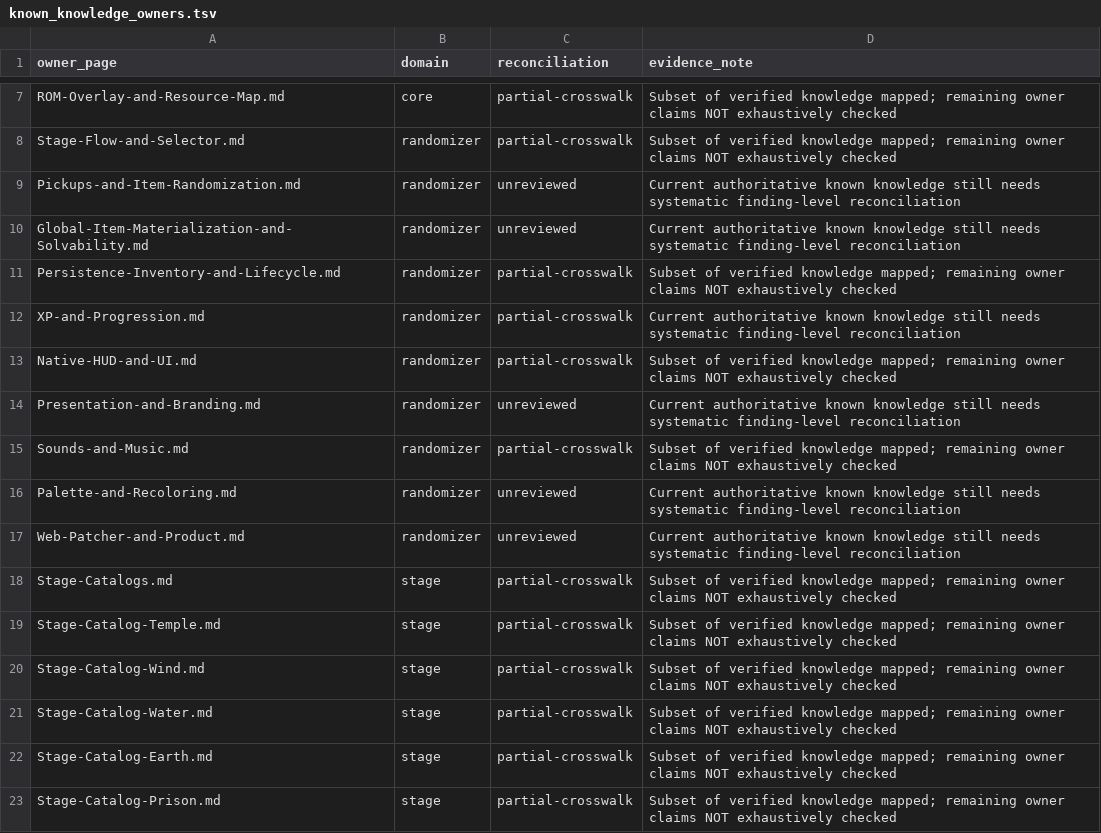
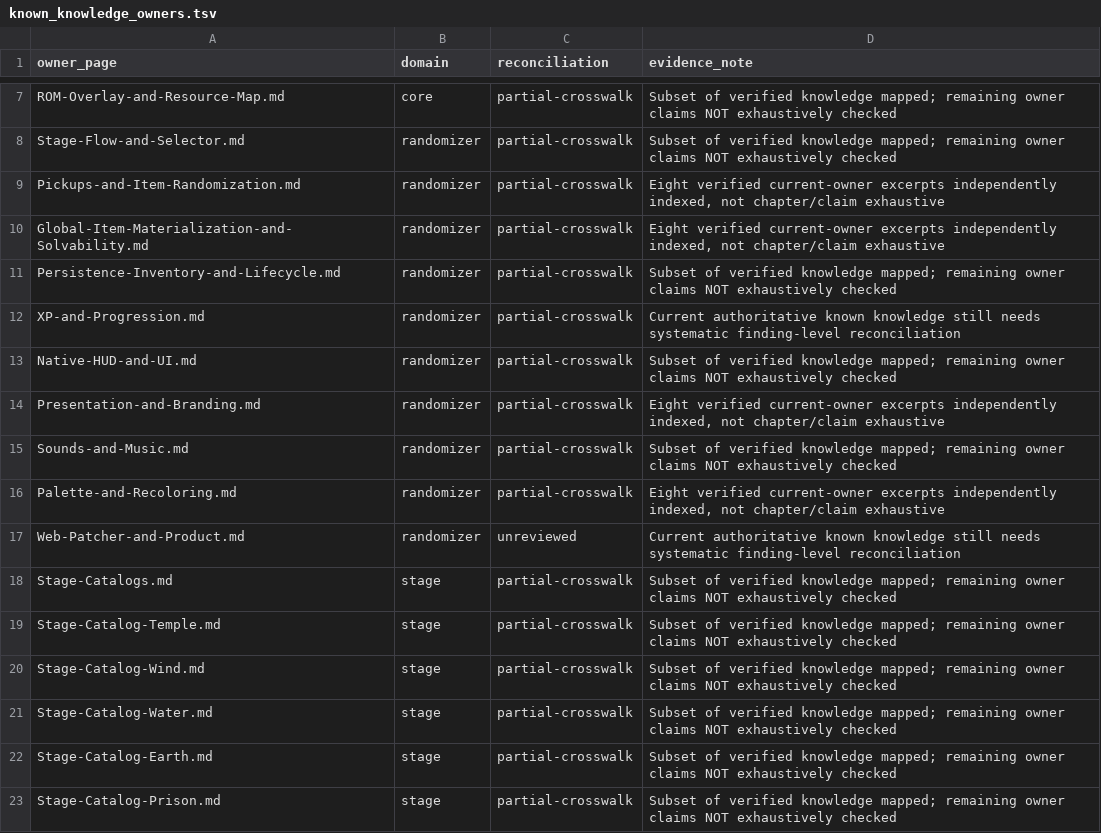
Before and after one commit to smeagol44/MKMSZ-Ghidra, a TSV file: analysis/known_knowledge_owners.tsv, drawn as a sheet; only a part is shown, gaps mark what is left out.

```diff
--- a/analysis/known_knowledge_owners.tsv
+++ b/analysis/known_knowledge_owners.tsv
@@ -8,4 +8,4 @@ ROM-Overlay-and-Resource-Map.md	core	partial-crosswalk	Subset of verified knowle
 Stage-Flow-and-Selector.md	randomizer	partial-crosswalk	Subset of verified knowledge mapped; remaining owner claims NOT exhaustively checked
-Pickups-and-Item-Randomization.md	randomizer	unreviewed	Current authoritative known knowledge still needs systematic finding-level reconciliation
-Global-Item-Materialization-and-Solvability.md	randomizer	unreviewed	Current authoritative known knowledge still needs systematic finding-level reconciliation
+Pickups-and-Item-Randomization.md	randomizer	partial-crosswalk	Eight verified current-owner excerpts independently indexed, not chapter/claim exhaustive
+Global-Item-Materialization-and-Solvability.md	randomizer	partial-crosswalk	Eight verified current-owner excerpts independently indexed, not chapter/claim exhaustive
 Persistence-Inventory-and-Lifecycle.md	randomizer	partial-crosswalk	Subset of verified knowledge mapped; remaining owner claims NOT exhaustively checked
@@ -13,5 +13,5 @@ XP-and-Progression.md	randomizer	partial-crosswalk	Current authoritative known k
 Native-HUD-and-UI.md	randomizer	partial-crosswalk	Subset of verified knowledge mapped; remaining owner claims NOT exhaustively checked
-Presentation-and-Branding.md	randomizer	unreviewed	Current authoritative known knowledge still needs systematic finding-level reconciliation
+Presentation-and-Branding.md	randomizer	partial-crosswalk	Eight verified current-owner excerpts independently indexed, not chapter/claim exhaustive
 Sounds-and-Music.md	randomizer	partial-crosswalk	Subset of verified knowledge mapped; remaining owner claims NOT exhaustively checked
-Palette-and-Recoloring.md	randomizer	unreviewed	Current authoritative known knowledge still needs systematic finding-level reconciliation
+Palette-and-Recoloring.md	randomizer	partial-crosswalk	Eight verified current-owner excerpts independently indexed, not chapter/claim exhaustive
 Web-Patcher-and-Product.md	randomizer	unreviewed	Current authoritative known knowledge still needs systematic finding-level reconciliation
```
Also changed, not shown: analysis/known_knowledge_families.tsv, 7 other files.
